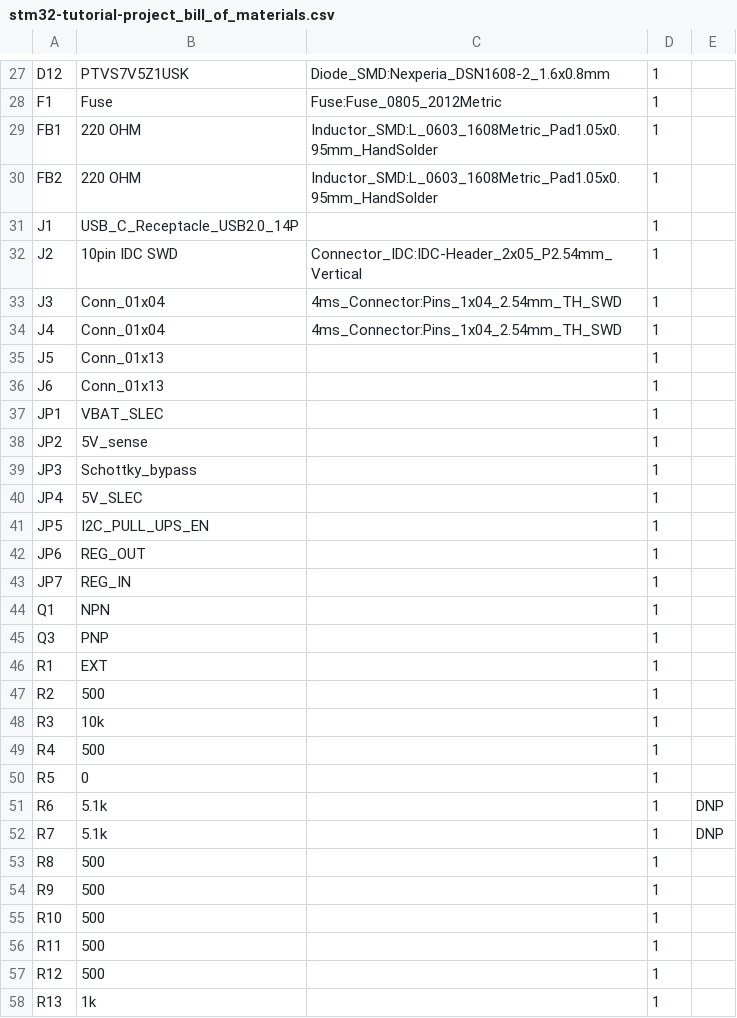
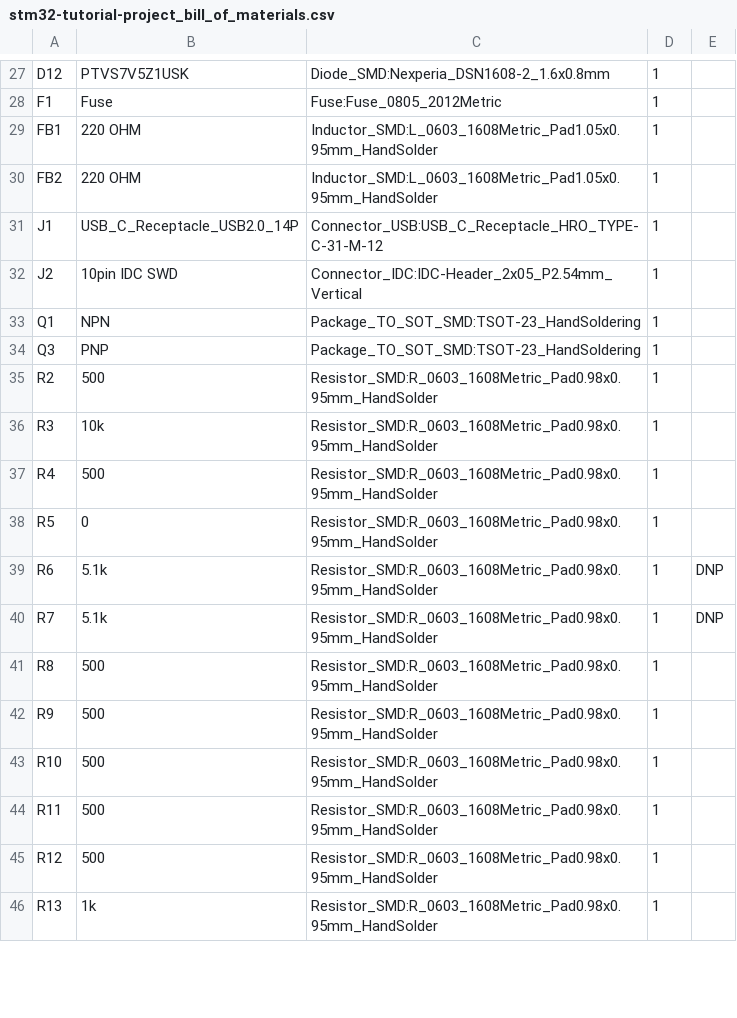
Before and after one commit to CanSource/STM32G4-tutorial-project, a CSV file: docs/BOM/stm32-tutorial-project_bill_of_materials.csv, drawn as a sheet; only a part is shown, gaps mark what is left out; the diff covers the shown part only.

```diff
--- a/docs/BOM/stm32-tutorial-project_bill_of_materials.csv
+++ b/docs/BOM/stm32-tutorial-project_bill_of_materials.csv
@@ -30,29 +30,17 @@
 "FB2","220 OHM","Inductor_SMD:L_0603_1608Metric_Pad1.05x0.95mm_HandSolder","1",""
-"J1","USB_C_Receptacle_USB2.0_14P","","1",""
+"J1","USB_C_Receptacle_USB2.0_14P","Connector_USB:USB_C_Receptacle_HRO_TYPE-C-31-M-12","1",""
 "J2","10pin IDC SWD","Connector_IDC:IDC-Header_2x05_P2.54mm_Vertical","1",""
-"J3","Conn_01x04","4ms_Connector:Pins_1x04_2.54mm_TH_SWD","1",""
-"J4","Conn_01x04","4ms_Connector:Pins_1x04_2.54mm_TH_SWD","1",""
-"J5","Conn_01x13","","1",""
-"J6","Conn_01x13","","1",""
-"JP1","VBAT_SLEC","","1",""
-"JP2","5V_sense","","1",""
-"JP3","Schottky_bypass","","1",""
-"JP4","5V_SLEC","","1",""
-"JP5","I2C_PULL_UPS_EN","","1",""
-"JP6","REG_OUT","","1",""
-"JP7","REG_IN","","1",""
-"Q1","NPN","","1",""
-"Q3","PNP","","1",""
-"R1","EXT","","1",""
-"R2","500","","1",""
-"R3","10k","","1",""
-"R4","500","","1",""
-"R5","0","","1",""
-"R6","5.1k","","1","DNP"
-"R7","5.1k","","1","DNP"
-"R8","500","","1",""
-"R9","500","","1",""
-"R10","500","","1",""
-"R11","500","","1",""
-"R12","500","","1",""
-"R13","1k","","1",""
+"Q1","NPN","Package_TO_SOT_SMD:TSOT-23_HandSoldering","1",""
+"Q3","PNP","Package_TO_SOT_SMD:TSOT-23_HandSoldering","1",""
+"R2","500","Resistor_SMD:R_0603_1608Metric_Pad0.98x0.95mm_HandSolder","1",""
+"R3","10k","Resistor_SMD:R_0603_1608Metric_Pad0.98x0.95mm_HandSolder","1",""
+"R4","500","Resistor_SMD:R_0603_1608Metric_Pad0.98x0.95mm_HandSolder","1",""
+"R5","0","Resistor_SMD:R_0603_1608Metric_Pad0.98x0.95mm_HandSolder","1",""
+"R6","5.1k","Resistor_SMD:R_0603_1608Metric_Pad0.98x0.95mm_HandSolder","1","DNP"
+"R7","5.1k","Resistor_SMD:R_0603_1608Metric_Pad0.98x0.95mm_HandSolder","1","DNP"
+"R8","500","Resistor_SMD:R_0603_1608Metric_Pad0.98x0.95mm_HandSolder","1",""
+"R9","500","Resistor_SMD:R_0603_1608Metric_Pad0.98x0.95mm_HandSolder","1",""
+"R10","500","Resistor_SMD:R_0603_1608Metric_Pad0.98x0.95mm_HandSolder","1",""
+"R11","500","Resistor_SMD:R_0603_1608Metric_Pad0.98x0.95mm_HandSolder","1",""
+"R12","500","Resistor_SMD:R_0603_1608Metric_Pad0.98x0.95mm_HandSolder","1",""
+"R13","1k","Resistor_SMD:R_0603_1608Metric_Pad0.98x0.95mm_HandSolder","1",""
```
Also changed, not shown: 1 added row, 4 removed rows and 38 edited cells elsewhere in this file, 4 other files.
